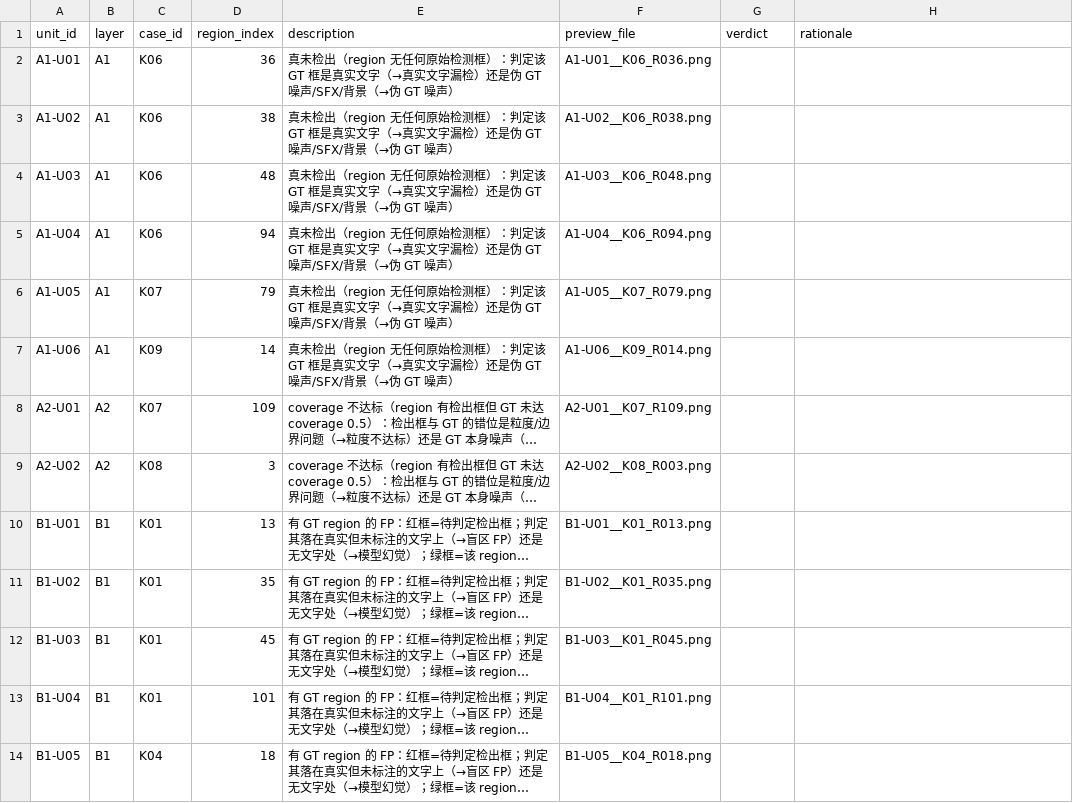
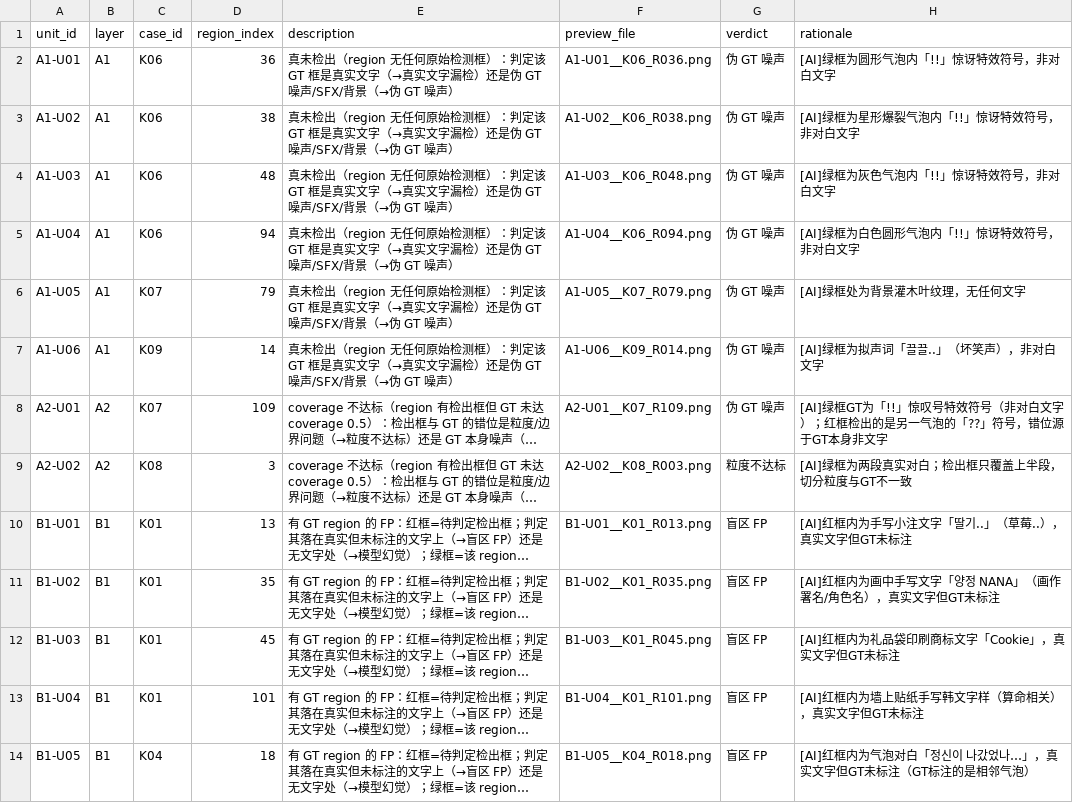
Before and after one commit to peakwheat-pixel/New-Manga, a CSV file: verification/M2-DOCTR-QUAL/spot-audit/labeling-worksheet.csv, drawn as a sheet; only a part is shown; long unchanged cells end in …; the diff covers the shown part only; the diff names each change by its address in the sheet, - before the commit and + after, or states it on an @@ line.

Commit message:
report(M2-DOCTR-QUAL-C1) phase-2: user-reviewed aggregation delivered — formal worksheet committed (50/50 human-reviewed: 47 confirmed + 3 revisions, all toward stricter verdicts: B1-U10 blind-spot-FP->hallucination, C-U01/C-U02 true-match->granularity-shortfall), AI draft CSV kept as methodology comparison evidence (4/4 agreement on user's prior independent 4), aggregation script summarize_c1_spot_audit.py EXIT=0 (layer x verdict cross table computed, enum/quota discipline checks pass; final distribution blind-spot-FP 26 / pseudo-GT-noise 7 / GT-blind 5 / consistent 5 / hallucination 4 / granularity 3, true-dialogue misses=0), report c1-spot-audit-report.md: three calibration findings (Recall 0.9618 underestimate — 8/8 unmatched GT inspect-all = 7 noise + 1 granularity + 0 real misses, corrected 0.9692-0.9703; Precision 0.8909 confirmed polluted lower bound — 26/30 sampled FPs are real text on GT blind spots, conservative fix 0.9149; D-layer GT blind-spot rate 5/10 all non-dialogue SFX/on-screen text) + C-layer honest presentation (2/2 granularity shortfall, provenance concern narrowed to systematic split-granularity difference direction=model-finer, fit not fabricated) + C4 Gate PASS real-world reinterpretation (PASS = conservative lower bound of true dialogue-detection capability) + 6 reverse-direction limitations + methodology disclosure (AI pre-fill -> user per-item review as final authority); task AC6 checked + AC6 test-evidence row + status in_review; handoff phase-2 section appended (next = DSH non-author review); STATUS untouched (orchestrator-owned); forbidden paths zero-touch (C4 formal JSONs, integrated eval files, phase-1 sample list/preview refs/repro-evidence)

```diff
--- a/verification/M2-DOCTR-QUAL/spot-audit/labeling-worksheet.csv
+++ b/verification/M2-DOCTR-QUAL/spot-audit/labeling-worksheet.csv
-G2:G8 (verdict): (empty)
+G2:G8 (verdict): 伪 GT 噪声
-H2 (rationale): (empty)
+H2 (rationale): [AI]绿框为圆形气泡内「!!」惊讶特效符号，非对白文字
-H3 (rationale): (empty)
+H3 (rationale): [AI]绿框为星形爆裂气泡内「!!」惊讶特效符号，非对白文字
-H4 (rationale): (empty)
+H4 (rationale): [AI]绿框为灰色气泡内「!!」惊讶特效符号，非对白文字
-H5 (rationale): (empty)
+H5 (rationale): [AI]绿框为白色圆形气泡内「!!」惊讶特效符号，非对白文字
-H6 (rationale): (empty)
+H6 (rationale): [AI]绿框处为背景灌木叶纹理，无任何文字
-H7 (rationale): (empty)
+H7 (rationale): [AI]绿框为拟声词「끌끌..」（坏笑声），非对白文字
-H8 (rationale): (empty)
+H8 (rationale): [AI]绿框GT为「!!」惊叹号特效符号（非对白文字）；红框检出的是另一气泡的「??」符号，错位源于GT本身非文字
-G9 (verdict): (empty)
+G9 (verdict): 粒度不达标
-H9 (rationale): (empty)
+H9 (rationale): [AI]绿框为两段真实对白；检出框只覆盖上半段，切分粒度与GT不一致
-G10:G14 (verdict): (empty)
+G10:G14 (verdict): 盲区 FP
-H10 (rationale): (empty)
+H10 (rationale): [AI]红框内为手写小注文字「딸기..」（草莓..），真实文字但GT未标注
-H11 (rationale): (empty)
+H11 (rationale): [AI]红框内为画中手写文字「양정 NANA」（画作署名/角色名），真实文字但GT未标注
-H12 (rationale): (empty)
+H12 (rationale): [AI]红框内为礼品袋印刷商标文字「Cookie」，真实文字但GT未标注
-H13 (rationale): (empty)
+H13 (rationale): [AI]红框内为墙上贴纸手写韩文字样（算命相关），真实文字但GT未标注
-H14 (rationale): (empty)
+H14 (rationale): [AI]红框内为气泡对白「정신이 나갔었나…」，真实文字但GT未标注（GT标注的是相邻气泡）
```
Also changed, not shown: 74 edited cells elsewhere in this file, 5 other files.
